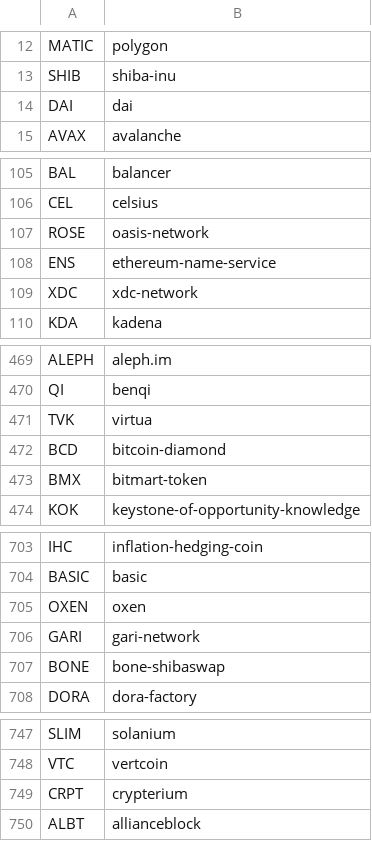
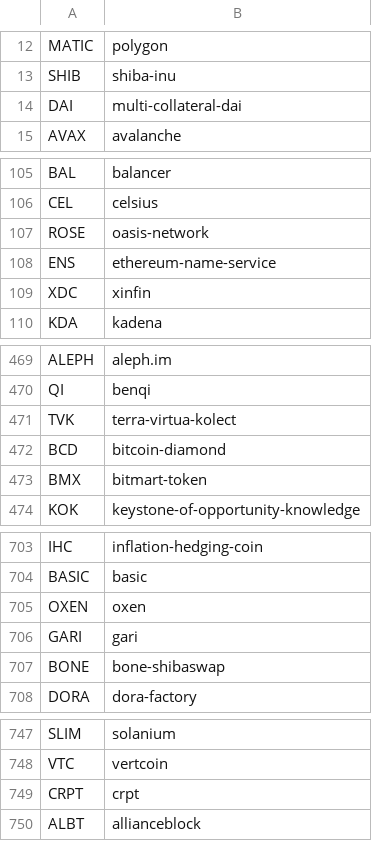
Before and after one commit to kotvickiy/xypher, a CSV file: symbol_coin.csv, drawn as a sheet; only a part is shown, gaps mark what is left out.

```diff
--- a/symbol_coin.csv
+++ b/symbol_coin.csv
@@ -13,3 +13,3 @@ MATIC,polygon
 SHIB,shiba-inu
-DAI,dai
+DAI,multi-collateral-dai
 AVAX,avalanche
@@ -108,3 +108,3 @@ ROSE,oasis-network
 ENS,ethereum-name-service
-XDC,xdc-network
+XDC,xinfin
 KDA,kadena
@@ -470,3 +470,3 @@ ALEPH,aleph.im
 QI,benqi
-TVK,virtua
+TVK,terra-virtua-kolect
 BCD,bitcoin-diamond
@@ -705,3 +705,3 @@ BASIC,basic
 OXEN,oxen
-GARI,gari-network
+GARI,gari
 BONE,bone-shibaswap
@@ -748,3 +748,3 @@ SLIM,solanium
 VTC,vertcoin
-CRPT,crypterium
+CRPT,crpt
 ALBT,allianceblock
```
Also changed, not shown: 11 other files.
